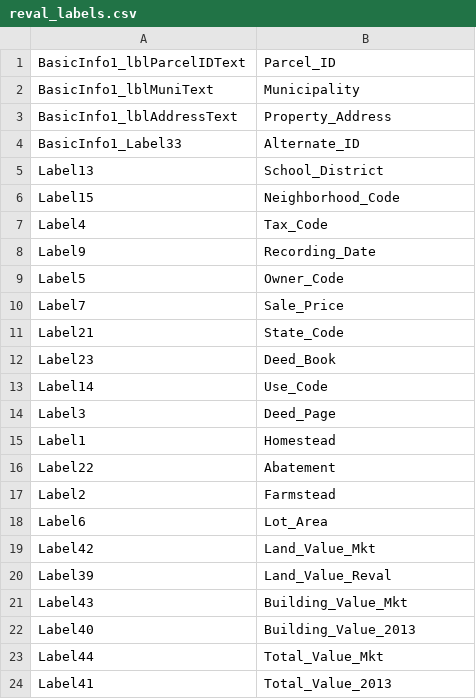
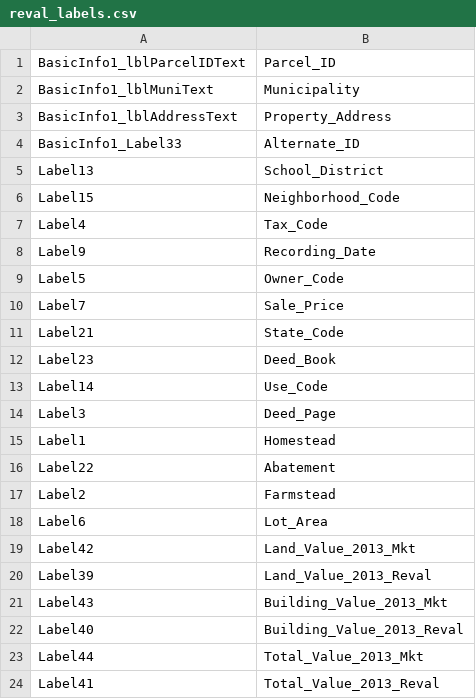
Before and after one commit to tmoertel/mtlebo-property-reval-analysis, a CSV file: data/reval_labels.csv, drawn as a sheet.

Commit message:
Add data analysis

```diff
--- a/data/reval_labels.csv
+++ b/data/reval_labels.csv
@@ -18,7 +18,7 @@ Label2,Farmstead
 Label6,Lot_Area
-Label42,Land_Value_Mkt
-Label39,Land_Value_Reval
-Label43,Building_Value_Mkt
-Label40,Building_Value_2013
-Label44,Total_Value_Mkt
-Label41,Total_Value_2013
+Label42,Land_Value_2013_Mkt
+Label39,Land_Value_2013_Reval
+Label43,Building_Value_2013_Mkt
+Label40,Building_Value_2013_Reval
+Label44,Total_Value_2013_Mkt
+Label41,Total_Value_2013_Reval
```
Also changed, not shown: data/baseval_labels.csv, 4 other files.
